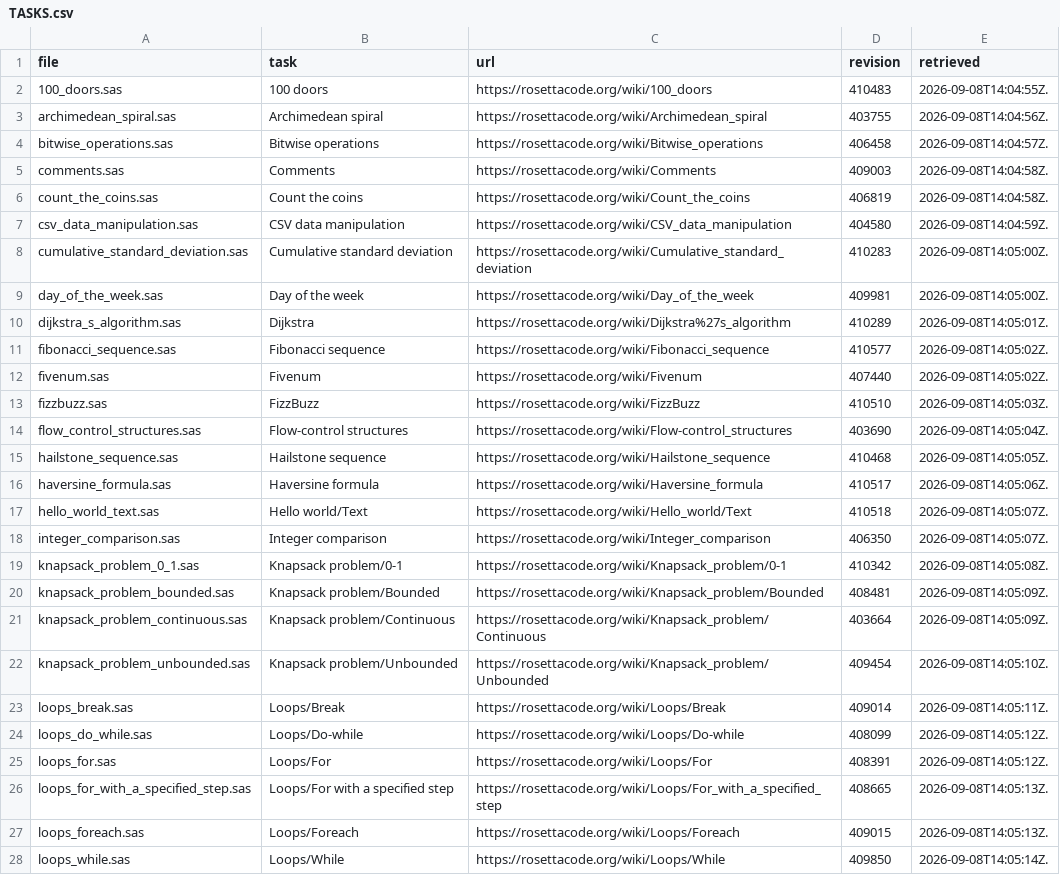
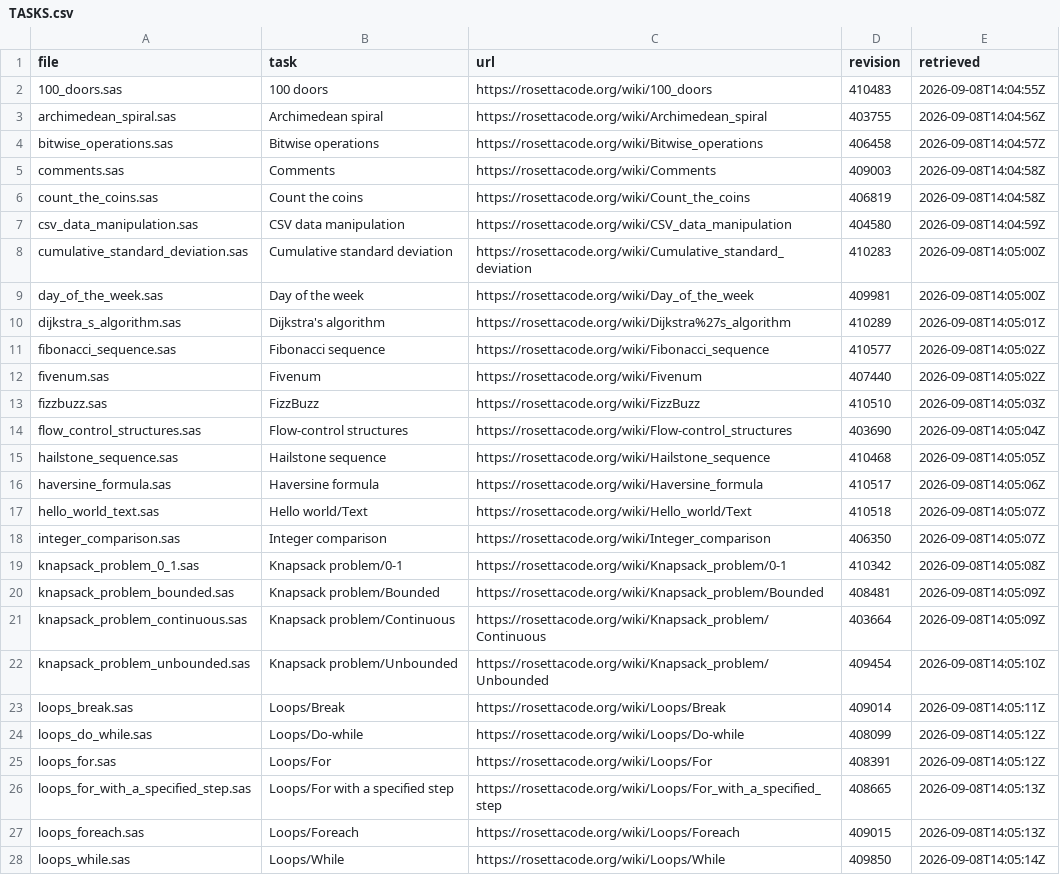
Before and after one commit to buntas-tofu/SASchi-Roku, a CSV file: TASKS.csv, drawn as a sheet; only a part is shown; the diff covers the shown part only; the diff names each change by its address in the sheet, - before the commit and + after, or states it on an @@ line.

```diff
--- a/TASKS.csv
+++ b/TASKS.csv
-E2 (retrieved): 2026-09-08T14:04:55Z.
+E2 (retrieved): 2026-09-08T14:04:55Z
-E3 (retrieved): 2026-09-08T14:04:56Z.
+E3 (retrieved): 2026-09-08T14:04:56Z
-E4 (retrieved): 2026-09-08T14:04:57Z.
+E4 (retrieved): 2026-09-08T14:04:57Z
-E5:E6 (retrieved): 2026-09-08T14:04:58Z.
+E5:E6 (retrieved): 2026-09-08T14:04:58Z
-E7 (retrieved): 2026-09-08T14:04:59Z.
+E7 (retrieved): 2026-09-08T14:04:59Z
-E8:E9 (retrieved): 2026-09-08T14:05:00Z.
+E8:E9 (retrieved): 2026-09-08T14:05:00Z
-B10 (task): Dijkstra
+B10 (task): Dijkstra's algorithm
-E10 (retrieved): 2026-09-08T14:05:01Z.
+E10 (retrieved): 2026-09-08T14:05:01Z
-E11:E12 (retrieved): 2026-09-08T14:05:02Z.
+E11:E12 (retrieved): 2026-09-08T14:05:02Z
-E13 (retrieved): 2026-09-08T14:05:03Z.
+E13 (retrieved): 2026-09-08T14:05:03Z
-E14 (retrieved): 2026-09-08T14:05:04Z.
+E14 (retrieved): 2026-09-08T14:05:04Z
-E15 (retrieved): 2026-09-08T14:05:05Z.
+E15 (retrieved): 2026-09-08T14:05:05Z
-E16 (retrieved): 2026-09-08T14:05:06Z.
+E16 (retrieved): 2026-09-08T14:05:06Z
-E17:E18 (retrieved): 2026-09-08T14:05:07Z.
+E17:E18 (retrieved): 2026-09-08T14:05:07Z
-E19 (retrieved): 2026-09-08T14:05:08Z.
+E19 (retrieved): 2026-09-08T14:05:08Z
-E20:E21 (retrieved): 2026-09-08T14:05:09Z.
+E20:E21 (retrieved): 2026-09-08T14:05:09Z
-E22 (retrieved): 2026-09-08T14:05:10Z.
+E22 (retrieved): 2026-09-08T14:05:10Z
-E23 (retrieved): 2026-09-08T14:05:11Z.
+E23 (retrieved): 2026-09-08T14:05:11Z
-E24:E25 (retrieved): 2026-09-08T14:05:12Z.
+E24:E25 (retrieved): 2026-09-08T14:05:12Z
-E26:E27 (retrieved): 2026-09-08T14:05:13Z.
+E26:E27 (retrieved): 2026-09-08T14:05:13Z
-E28 (retrieved): 2026-09-08T14:05:14Z.
+E28 (retrieved): 2026-09-08T14:05:14Z
```
Also changed, not shown: 30 edited cells elsewhere in this file, 3 other files.
